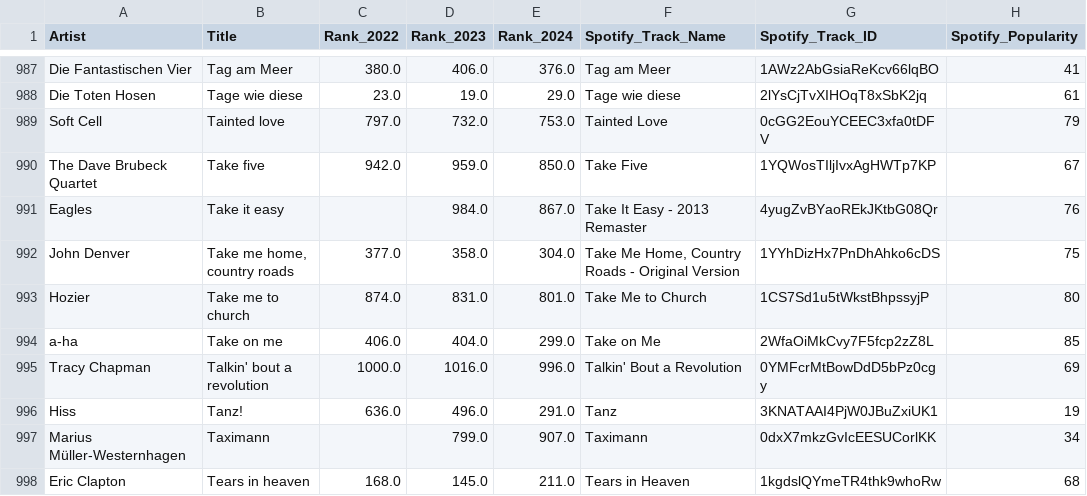
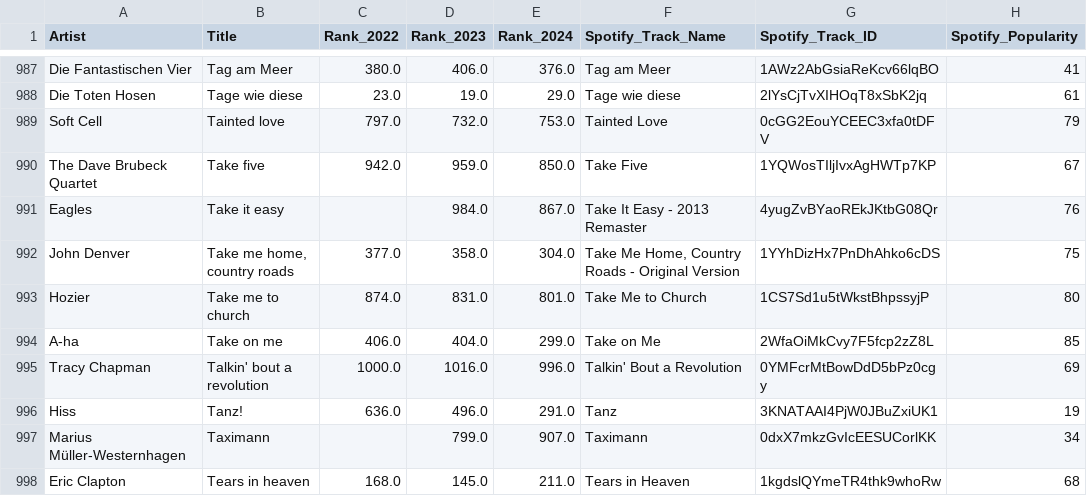
Before and after one commit to wilhelmines/swr_hitparade, a CSV file: data_aggregation/data/swr_hitparade_2022_2024_spotify_data.csv, drawn as a sheet; only a part is shown, gaps mark what is left out; the diff names each change by its address in the sheet, - before the commit and + after, or states it on an @@ line.

Commit message:
Uploading visuals and updated data file

```diff
--- a/data_aggregation/data/swr_hitparade_2022_2024_spotify_data.csv
+++ b/data_aggregation/data/swr_hitparade_2022_2024_spotify_data.csv
-A994 (Artist): a-ha
+A994 (Artist): A-ha
```
Also changed, not shown: 10 other files.
